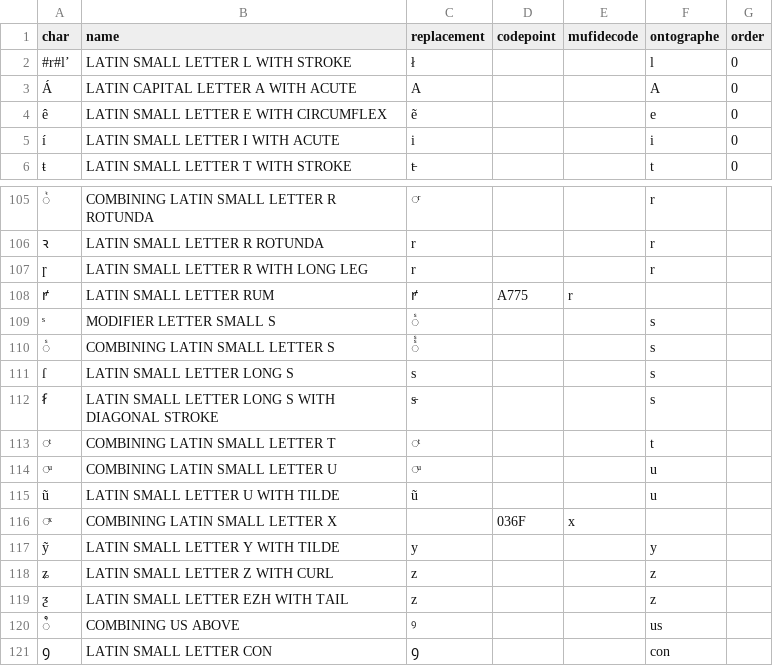
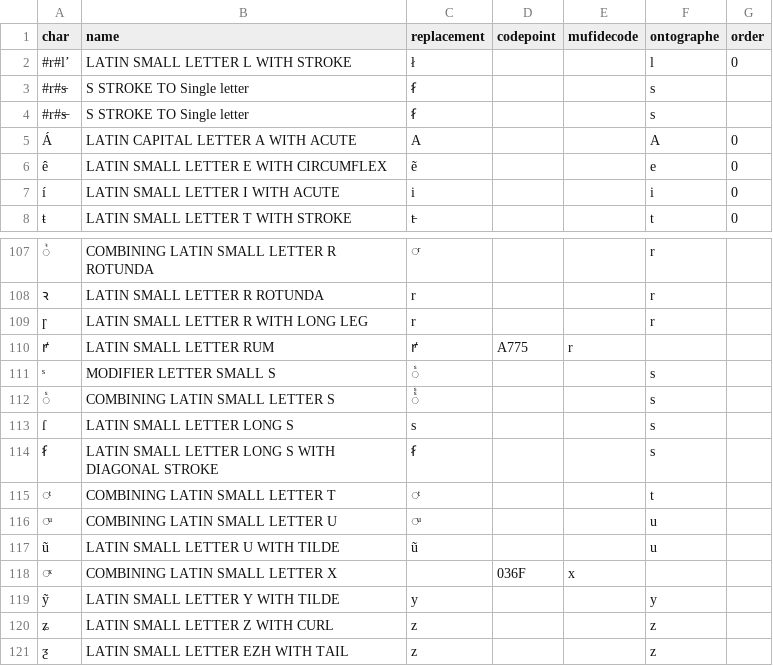
Before and after one commit to HTR-United/CREMMA-Medieval-LAT, a CSV file: table.csv, drawn as a sheet; only a part is shown, gaps mark what is left out; the shorter side is filled out with more unchanged rows; addresses are those after the commit; the diff names each change by its address in the sheet, - before the commit and + after, or states it on an @@ line.

Commit message:
Change s with stroke

```diff
--- a/table.csv
+++ b/table.csv
+row 3: #r#s̵ | S STROKE TO Single letter | ẜ |  |  | s
+row 4: #r#s̶ | S STROKE TO Single letter | ẜ |  |  | s
-C114 (replacement): s̵
+C114 (replacement): ẜ
```
